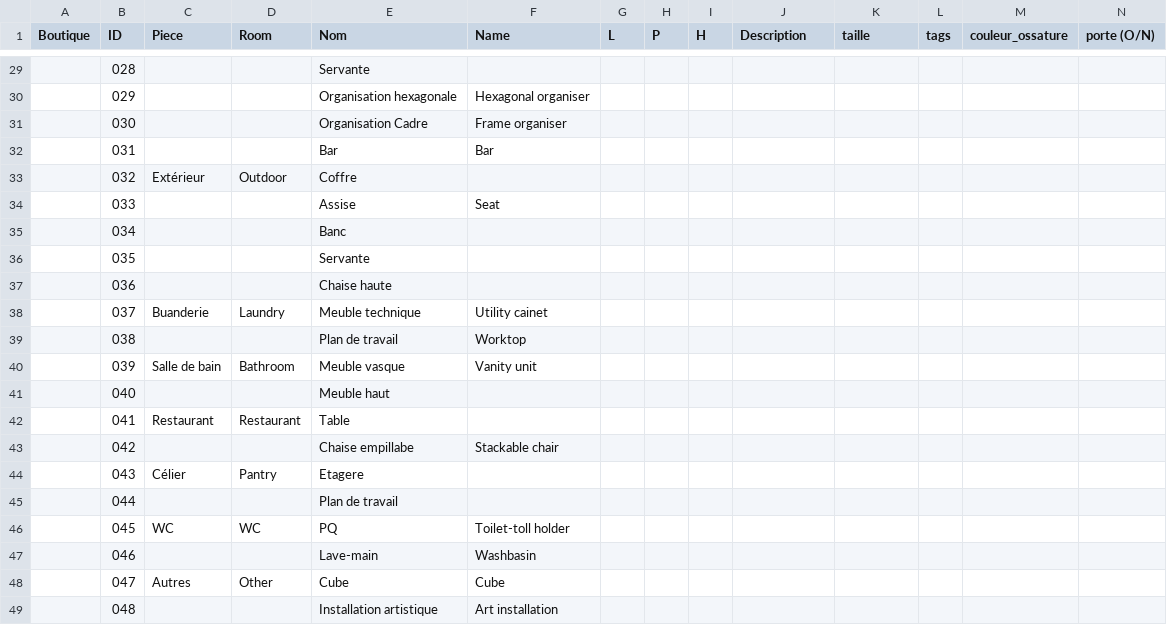
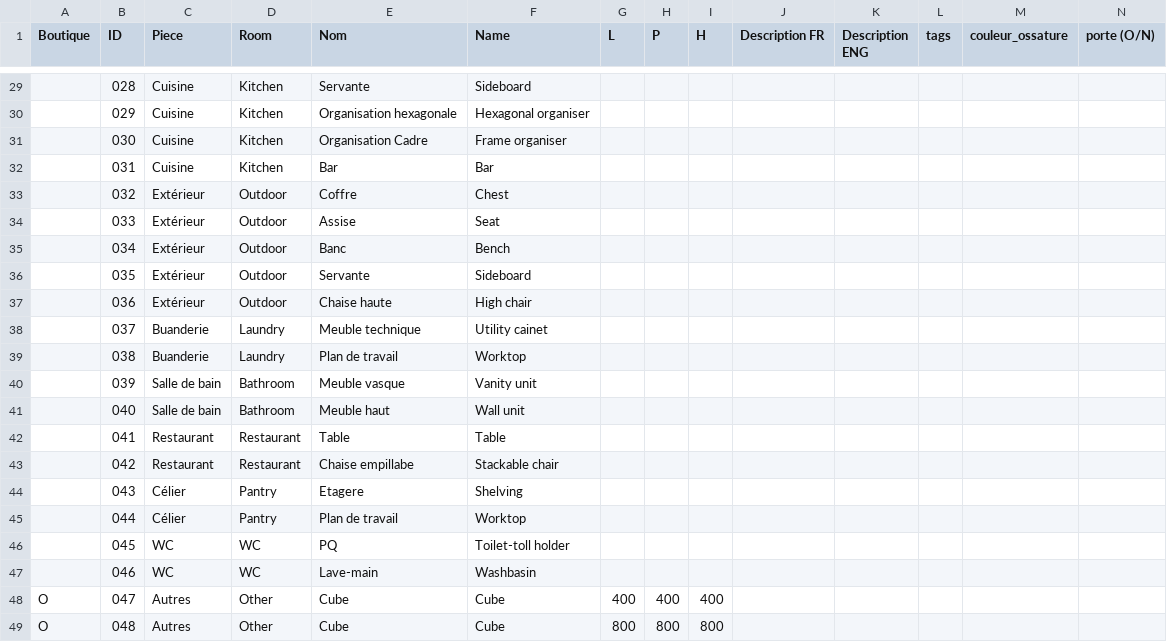
Before and after one commit to Erwin67000/WEB, a CSV file: public/catalogue/modele_boutique.csv, drawn as a sheet; only a part is shown, gaps mark what is left out; the diff covers the shown part only; the diff names each change by its address in the sheet, - before the commit and + after, or states it on an @@ line.

```diff
--- a/public/catalogue/modele_boutique.csv
+++ b/public/catalogue/modele_boutique.csv
-J1: Description
+J1: Description FR
-K1: taille
+K1: Description ENG
-C29:C32 (Piece): (empty)
+C29:C32 (Piece): Cuisine
-D29:D32 (Room): (empty)
+D29:D32 (Room): Kitchen
-F29 (Name): (empty)
+F29 (Name): Sideboard
-F33 (Name): (empty)
+F33 (Name): Chest
-C34:C37 (Piece): (empty)
+C34:C37 (Piece): Extérieur
-D34:D37 (Room): (empty)
+D34:D37 (Room): Outdoor
-F35 (Name): (empty)
+F35 (Name): Bench
-F36 (Name): (empty)
+F36 (Name): Sideboard
-F37 (Name): (empty)
+F37 (Name): High chair
-C39 (Piece): (empty)
+C39 (Piece): Buanderie
-D39 (Room): (empty)
+D39 (Room): Laundry
-C41 (Piece): (empty)
+C41 (Piece): Salle de bain
-D41 (Room): (empty)
+D41 (Room): Bathroom
-F41 (Name): (empty)
+F41 (Name): Wall unit
-F42 (Name): (empty)
+F42 (Name): Table
-C43 (Piece): (empty)
+C43 (Piece): Restaurant
-D43 (Room): (empty)
+D43 (Room): Restaurant
-F44 (Name): (empty)
+F44 (Name): Shelving
-C45 (Piece): (empty)
+C45 (Piece): Célier
-D45 (Room): (empty)
+D45 (Room): Pantry
-F45 (Name): (empty)
+F45 (Name): Worktop
-C47 (Piece): (empty)
+C47 (Piece): WC
-D47 (Room): (empty)
+D47 (Room): WC
-A48:A49 (Boutique): (empty)
+A48:A49 (Boutique): O
-G48 (L): (empty)
+G48 (L): 400
-H48 (P): (empty)
+H48 (P): 400
-I48 (H): (empty)
+I48 (H): 400
-C49 (Piece): (empty)
+C49 (Piece): Autres
-D49 (Room): (empty)
+D49 (Room): Other
-E49 (Nom): Installation artistique
+E49 (Nom): Cube
-F49 (Name): Art installation
+F49 (Name): Cube
-G49 (L): (empty)
+G49 (L): 800
-H49 (P): (empty)
+H49 (P): 800
-I49 (H): (empty)
+I49 (H): 800
```
Also changed, not shown: 7 added rows and 103 edited cells elsewhere in this file, 41 other files.
